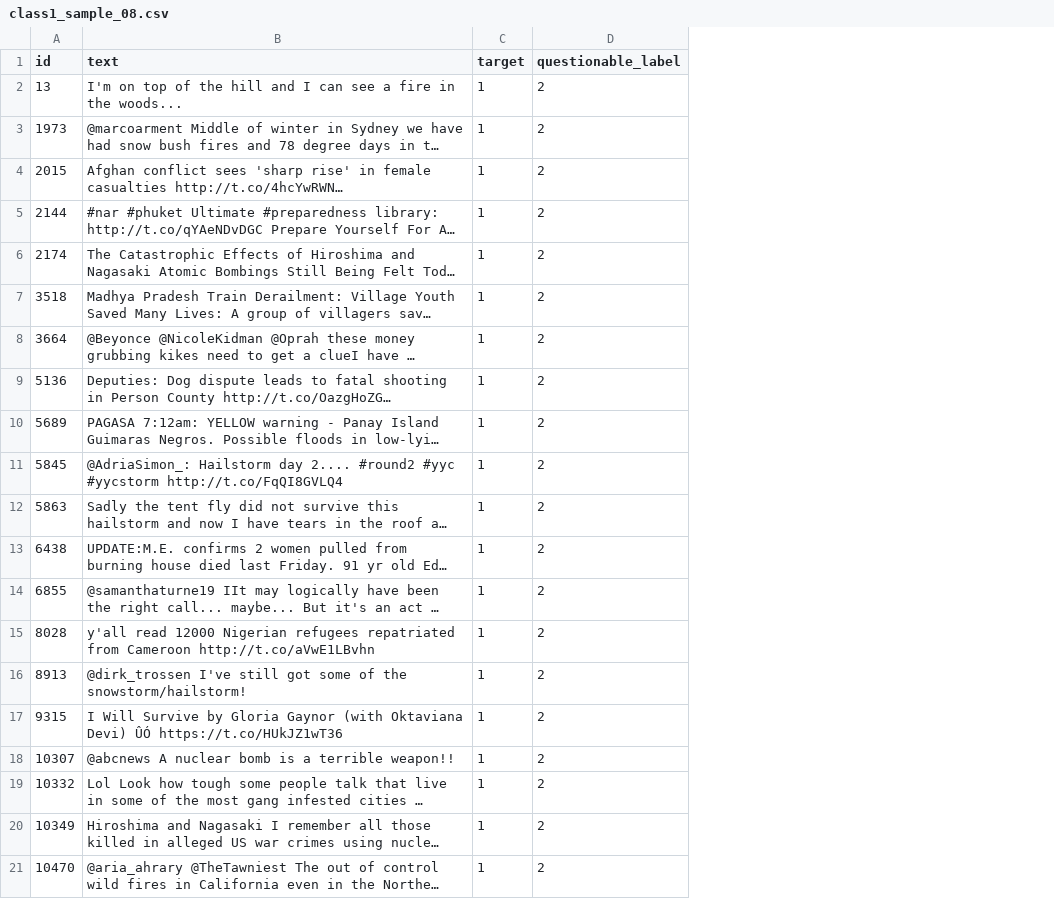
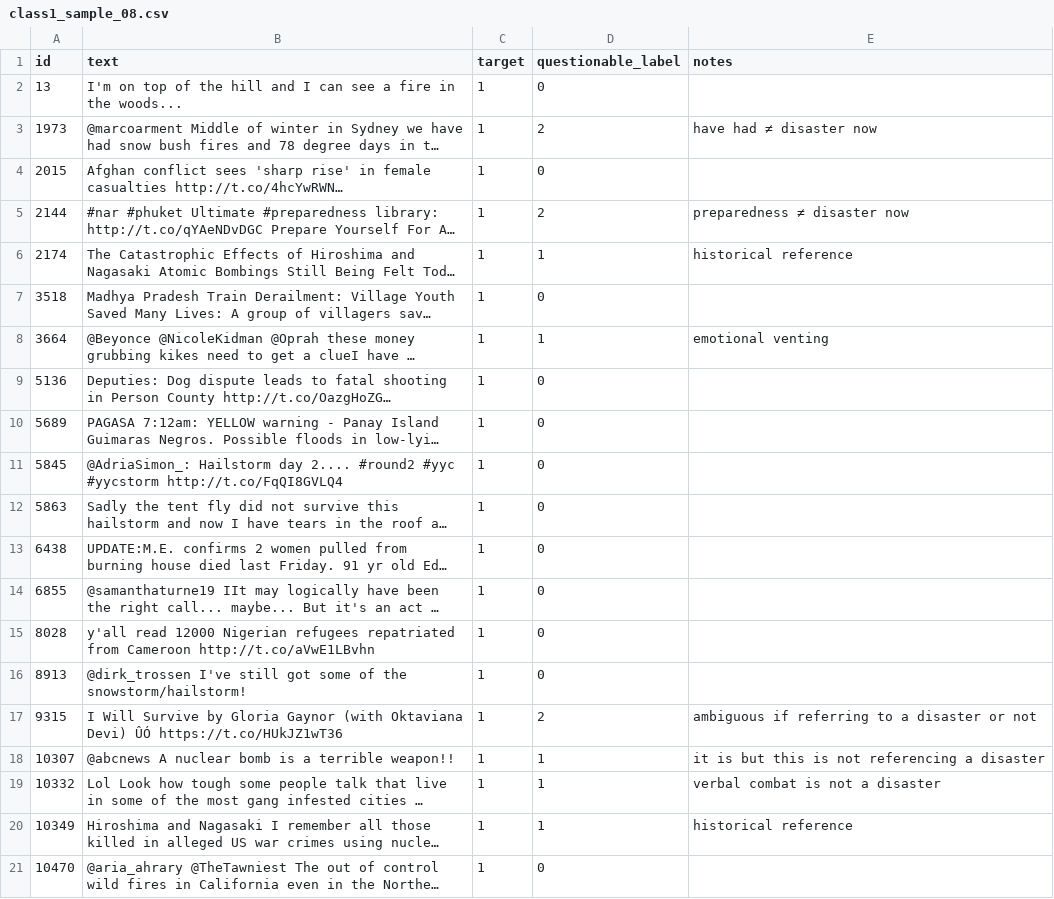
Before and after one commit to MichaelSzczepaniak/llmamd, a CSV file: data/label_errors_in_train_data/class1_sample_08.csv, drawn as a sheet; long unchanged cells end in …; the diff names each change by its address in the sheet, - before the commit and + after, or states it on an @@ line.

```diff
--- a/data/label_errors_in_train_data/class1_sample_08.csv
+++ b/data/label_errors_in_train_data/class1_sample_08.csv
+column E (notes), rows 3-20: have had ≠ disaster now |  | preparedness ≠ disaster now | historical reference |  | emotional venting |  |  |  |  |  |  |  |  | ambiguous if referring to a disaster or not | it is but this is not referencing a disaster | verbal combat is not a disaster | historical reference
-D2 (questionable_label): 2
+D2 (questionable_label): 0
-D4 (questionable_label): 2
+D4 (questionable_label): 0
-D6 (questionable_label): 2
+D6 (questionable_label): 1
-D7 (questionable_label): 2
+D7 (questionable_label): 0
-D8 (questionable_label): 2
+D8 (questionable_label): 1
-D9:D16 (questionable_label): 2
+D9:D16 (questionable_label): 0
-D18:D20 (questionable_label): 2
+D18:D20 (questionable_label): 1
-D21 (questionable_label): 2
+D21 (questionable_label): 0
```
Also changed, not shown: data/label_errors_in_train_data/class1_sample_07.csv, data/label_errors_in_train_data/class1_sample_09.csv, 37 other files.
